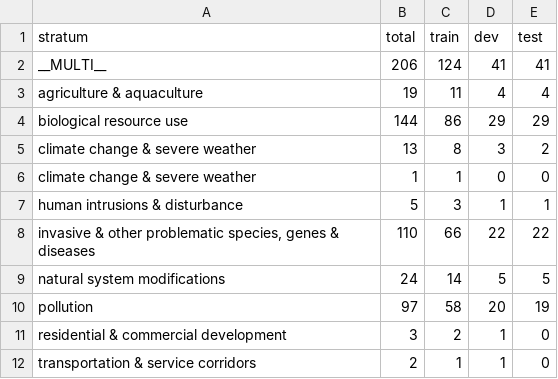
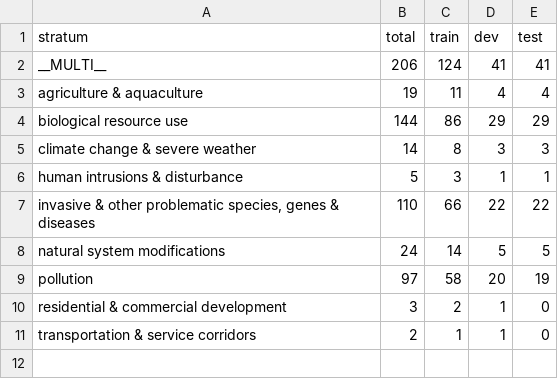
Before and after one commit to hunaindot/biodiversity-change-systematic-map, a CSV file: data/labels/l2/in-process/strata_counts.csv, drawn as a sheet.

```diff
--- a/data/labels/l2/in-process/strata_counts.csv
+++ b/data/labels/l2/in-process/strata_counts.csv
@@ -4,4 +4,3 @@ agriculture & aquaculture,19,11,4,4
 biological resource use,144,86,29,29
-climate change & severe weather,13,8,3,2
-climate change & severe weather,1,1,0,0
+climate change & severe weather,14,8,3,3
 human intrusions & disturbance,5,3,1,1
```
Also changed, not shown: data/labels/l2/dev/L2) threats set.csv, data/labels/l2/train/L2) threats set.csv, 10 other files.
